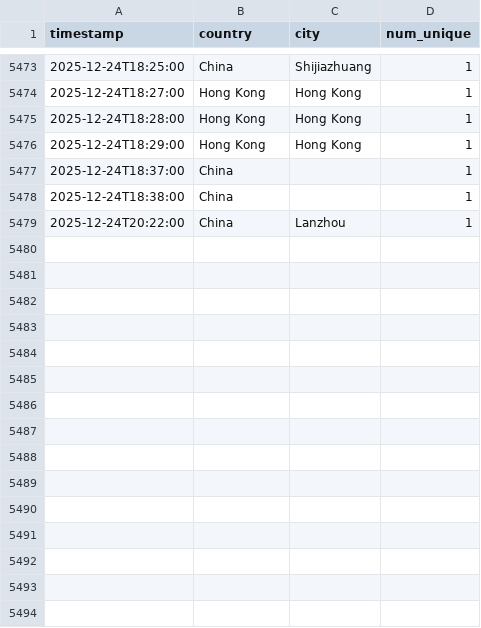
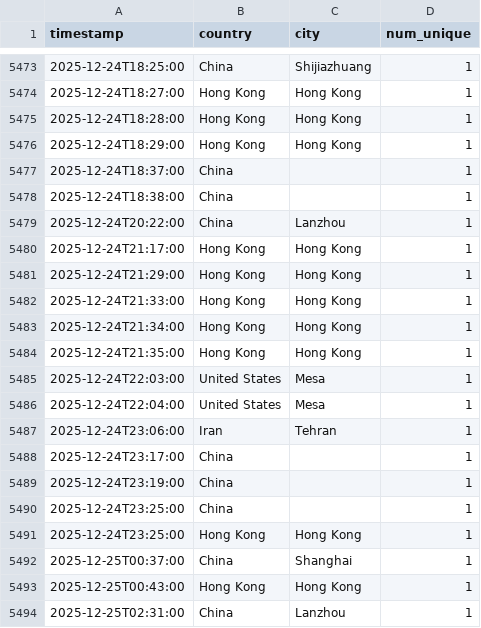
Before and after one commit to michaelsaxon/analytics2map, a TSV file: data/visits.tsv, drawn as a sheet; only a part is shown, gaps mark what is left out.

```diff
--- a/data/visits.tsv
+++ b/data/visits.tsv
@@ -5479 +5479,16 @@ timestamp	country	city	num_unique
 2025-12-24T20:22:00	China	Lanzhou	1
+2025-12-24T21:17:00	Hong Kong	Hong Kong	1
+2025-12-24T21:29:00	Hong Kong	Hong Kong	1
+2025-12-24T21:33:00	Hong Kong	Hong Kong	1
+2025-12-24T21:34:00	Hong Kong	Hong Kong	1
+2025-12-24T21:35:00	Hong Kong	Hong Kong	1
+2025-12-24T22:03:00	United States	Mesa	1
+2025-12-24T22:04:00	United States	Mesa	1
+2025-12-24T23:06:00	Iran	Tehran	1
+2025-12-24T23:17:00	China		1
+2025-12-24T23:19:00	China		1
+2025-12-24T23:25:00	China		1
+2025-12-24T23:25:00	Hong Kong	Hong Kong	1
+2025-12-25T00:37:00	China	Shanghai	1
+2025-12-25T00:43:00	Hong Kong	Hong Kong	1
+2025-12-25T02:31:00	China	Lanzhou	1
```
Also changed, not shown: 4 other files.
